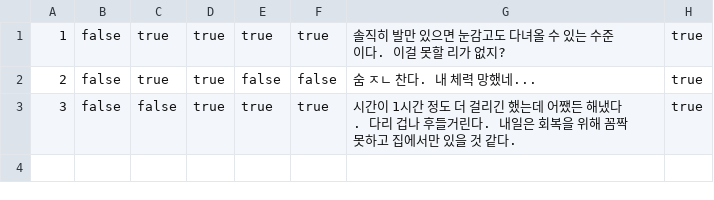
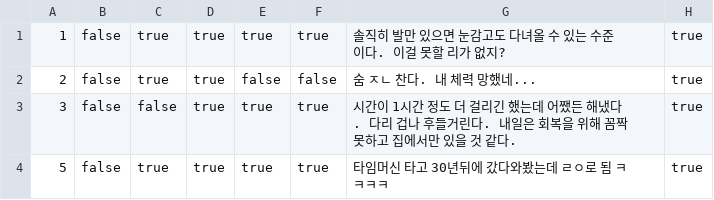
Before and after one commit to hsjkdss228/web-01-project01-hsjkdss228, a CSV file: data/exercise-record-posts.csv, drawn as a sheet.

```diff
--- a/data/exercise-record-posts.csv
+++ b/data/exercise-record-posts.csv
@@ -3 +3,2 @@
 3,false,false,true,true,true,시간이 1시간 정도 더 걸리긴 했는데 어쨌든 해냈다. 다리 겁나 후들거린다. 내일은 회복을 위해 꼼짝못하고 집에서만 있을 것 같다.,true
+5,false,true,true,true,true,타임머신 타고 30년뒤에 갔다와봤는데 ㄹㅇ로 됨 ㅋㅋㅋㅋ,true
```
Also changed, not shown: data/exercise-plan-posts.csv, 2 other files.
